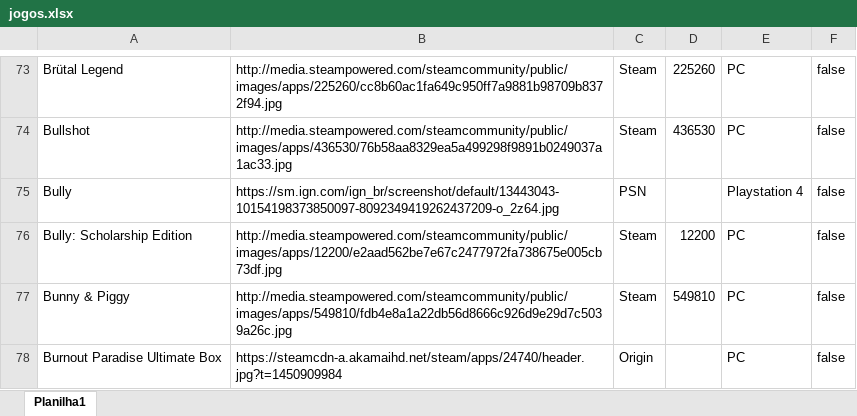
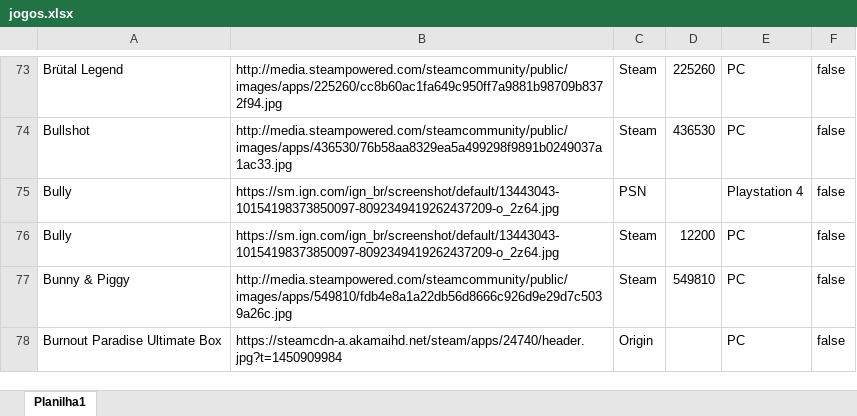
Before and after one commit to PRElias/mycollections-cli, an Excel workbook: jogos.xlsx, sheet Planilha1, drawn as a sheet; only a part is shown, gaps mark what is left out; values as stored, in another font and other column widths than the file's, no borders; the diff names each change by its address in the sheet, - before the commit and + after, or states it on an @@ line.

Commit message:
Bully

```diff
--- a/jogos.xlsx (sheet Planilha1)
+++ b/jogos.xlsx (sheet Planilha1)
-A76: Bully: Scholarship Edition
+A76: Bully
-B76: http://media.steampowered.com/steamcommunity/public/images/apps/12200/e2aad562be7e67c2477972fa738675e005cb73df.jpg
+B76: https://sm.ign.com/ign_br/screenshot/default/13443043-10154198373850097-8092349419262437209-o_2z64.jpg
```
Also changed, not shown: 1 other file.
